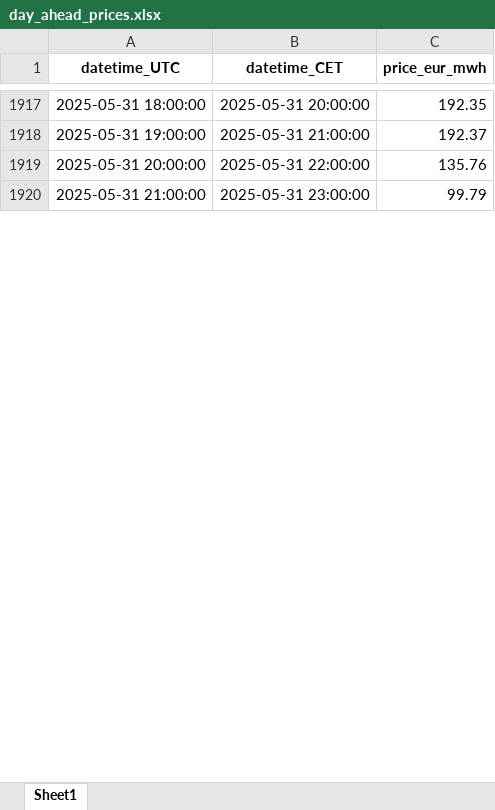
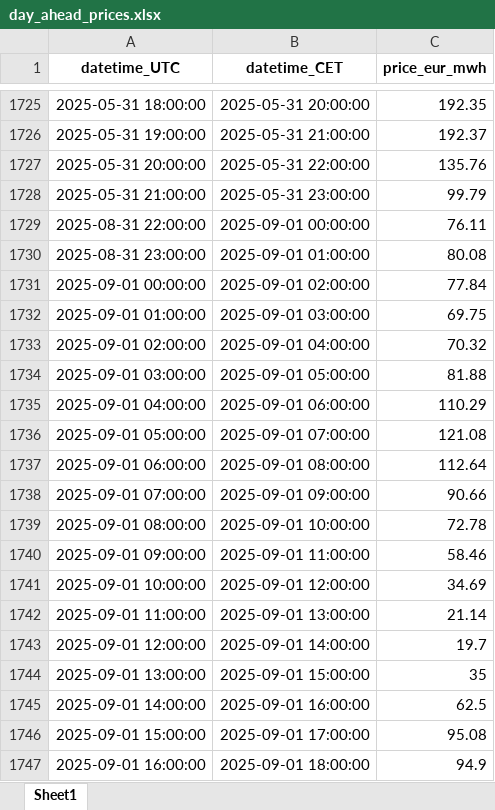
Before and after one commit to DatalabHvA/laadmodel, an Excel workbook: day_ahead_prices.xlsx, sheet Sheet1, drawn as a sheet; only a part is shown, gaps mark what is left out; values as stored, in another font and other column widths than the file's, no borders; the diff covers the shown part only; the diff names each change by its address in the sheet, - before the commit and + after, or states it on an @@ line.

```diff
--- a/day_ahead_prices.xlsx (sheet Sheet1)
+++ b/day_ahead_prices.xlsx (sheet Sheet1)
+row 1729: 2025-08-31 22:00:00 | 2025-09-01 00:00:00 | 76.11
+row 1730: 2025-08-31 23:00:00 | 2025-09-01 01:00:00 | 80.08
+row 1731: 2025-09-01 00:00:00 | 2025-09-01 02:00:00 | 77.84
+row 1732: 2025-09-01 01:00:00 | 2025-09-01 03:00:00 | 69.75
+row 1733: 2025-09-01 02:00:00 | 2025-09-01 04:00:00 | 70.32
+row 1734: 2025-09-01 03:00:00 | 2025-09-01 05:00:00 | 81.88
+row 1735: 2025-09-01 04:00:00 | 2025-09-01 06:00:00 | 110.29
+row 1736: 2025-09-01 05:00:00 | 2025-09-01 07:00:00 | 121.08
+row 1737: 2025-09-01 06:00:00 | 2025-09-01 08:00:00 | 112.64
+row 1738: 2025-09-01 07:00:00 | 2025-09-01 09:00:00 | 90.66
+row 1739: 2025-09-01 08:00:00 | 2025-09-01 10:00:00 | 72.78
+row 1740: 2025-09-01 09:00:00 | 2025-09-01 11:00:00 | 58.46
+row 1741: 2025-09-01 10:00:00 | 2025-09-01 12:00:00 | 34.69
+row 1742: 2025-09-01 11:00:00 | 2025-09-01 13:00:00 | 21.14
+row 1743: 2025-09-01 12:00:00 | 2025-09-01 14:00:00 | 19.7
+row 1744: 2025-09-01 13:00:00 | 2025-09-01 15:00:00 | 35
+row 1745: 2025-09-01 14:00:00 | 2025-09-01 16:00:00 | 62.5
+row 1746: 2025-09-01 15:00:00 | 2025-09-01 17:00:00 | 95.08
+row 1747: 2025-09-01 16:00:00 | 2025-09-01 18:00:00 | 94.9
```
Also changed, not shown: 173 added rows and 192 removed rows elsewhere in this sheet.
